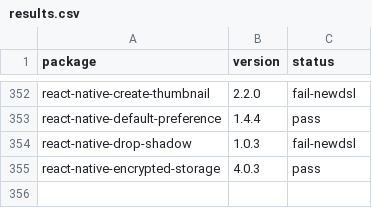
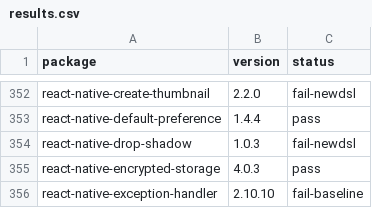
Before and after one commit to gabrieldonadel/agp-new-dsl, a CSV file: results.csv, drawn as a sheet; only a part is shown, gaps mark what is left out; the diff names each change by its address in the sheet, - before the commit and + after, or states it on an @@ line.

Commit message:
test(react-native-exception-handler): fail-baseline

```diff
--- a/results.csv
+++ b/results.csv
+row 356: react-native-exception-handler | 2.10.10 | fail-baseline
```
Also changed, not shown: 1 other file.
